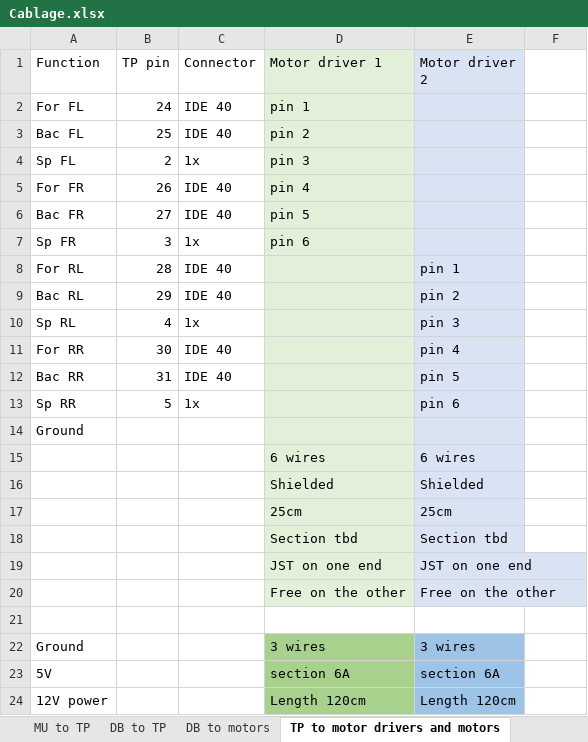
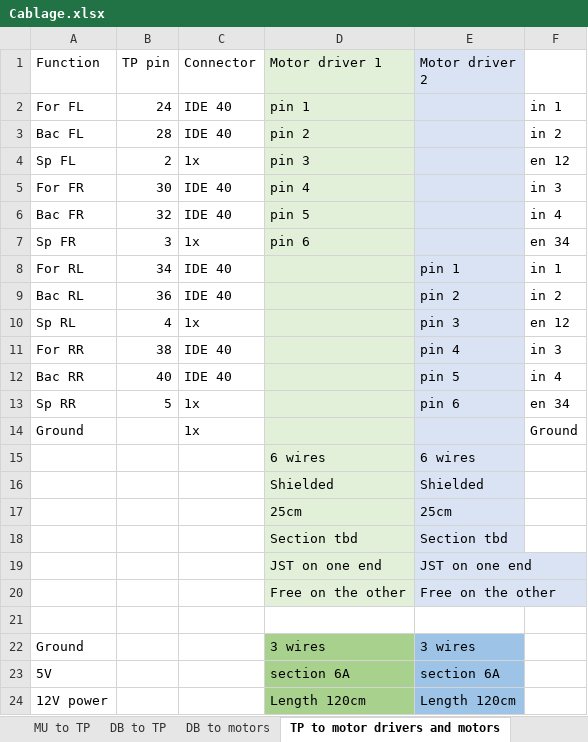
Before and after one commit to Yves1812/Robot_tondeuse, an Excel workbook: Specs et architecture/Cablage.xlsx, sheet TP to motor drivers and motors, drawn as a sheet; values as stored, in another font and other column widths than the file's, no borders; the diff names each change by its address in the sheet, - before the commit and + after, or states it on an @@ line.

```diff
--- a/Specs et architecture/Cablage.xlsx (sheet TP to motor drivers and motors)
+++ b/Specs et architecture/Cablage.xlsx (sheet TP to motor drivers and motors)
-F2: (empty)
+F2: in 1
-B3 (TP pin): 25
+B3 (TP pin): 28
-F3: (empty)
+F3: in 2
-F4: (empty)
+F4: en 12
-B5 (TP pin): 26
+B5 (TP pin): 30
-F5: (empty)
+F5: in 3
-B6 (TP pin): 27
+B6 (TP pin): 32
-F6: (empty)
+F6: in 4
-F7: (empty)
+F7: en 34
-B8 (TP pin): 28
+B8 (TP pin): 34
-F8: (empty)
+F8: in 1
-B9 (TP pin): 29
+B9 (TP pin): 36
-F9: (empty)
+F9: in 2
-F10: (empty)
+F10: en 12
-B11 (TP pin): 30
+B11 (TP pin): 38
-F11: (empty)
+F11: in 3
-B12 (TP pin): 31
+B12 (TP pin): 40
-F12: (empty)
+F12: in 4
-F13: (empty)
+F13: en 34
-C14 (Connector): (empty)
+C14 (Connector): 1x
-F14: (empty)
+F14: Ground
```
Also changed, not shown: sheet DB to motors, sheet DB to TP, sheet MU to TP, 7 other files.
